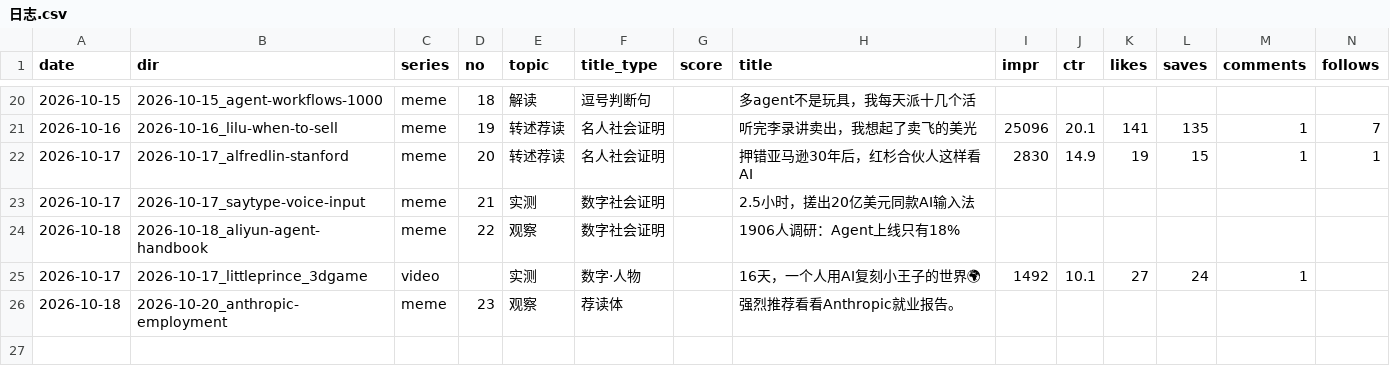
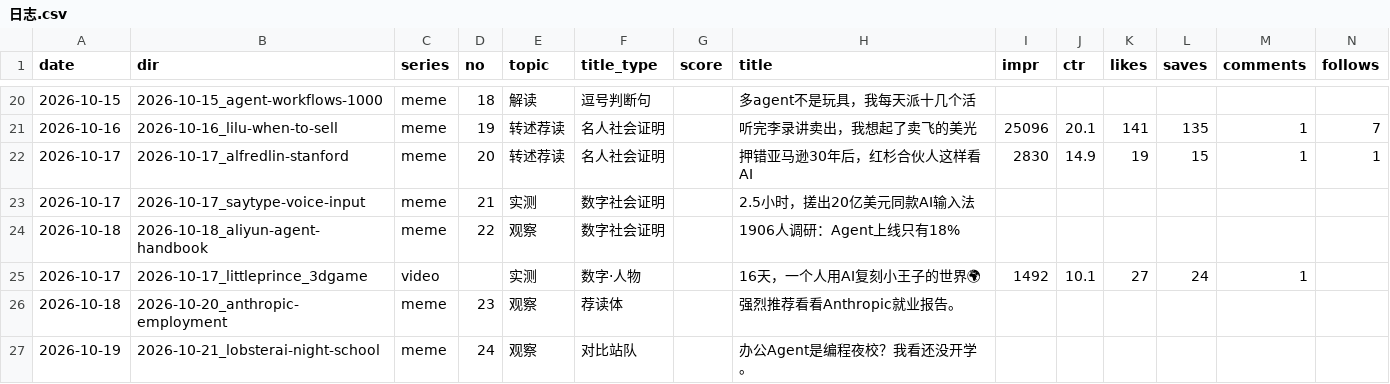
Before and after one commit to ddddddjx/youtube-xhs, a CSV file: 账号/日志.csv, drawn as a sheet; only a part is shown, gaps mark what is left out; rows hold the shown columns only; the diff names each change by its address in the sheet, - before the commit and + after, or states it on an @@ line.

```diff
--- a/账号/日志.csv
+++ b/账号/日志.csv
+row 27: 2026-10-19 | 2026-10-21_lobsterai-night-school | meme | 24 | 观察 | 对比站队 |  | 办公Agent是编程夜校？我看还没开学。
```
Also changed, not shown: 28 other files.
